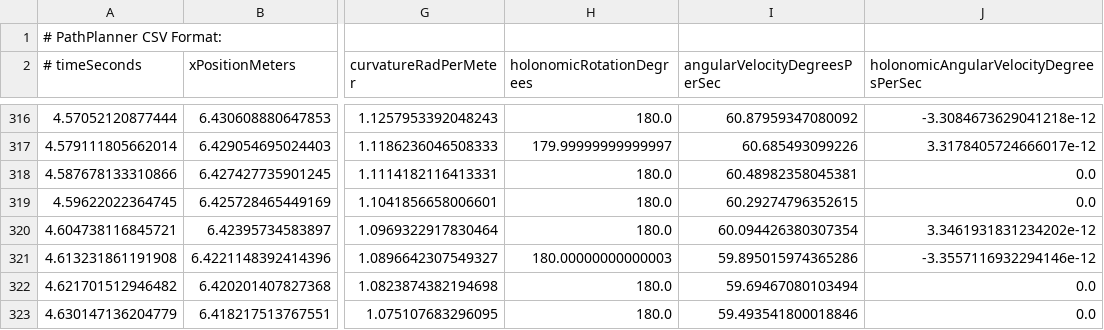
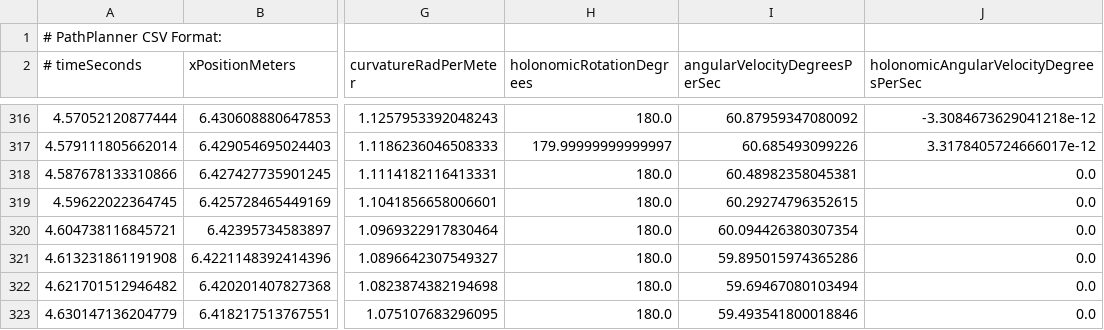
Before and after one commit to HHS-Team670/2023-Robot, a CSV file: 2023-Robot/src/main/deploy/pathplanner/generatedCSV/RightCubeEngage.csv, drawn as a sheet; only a part is shown, gaps mark what is left out; the diff names each change by its address in the sheet, - before the commit and + after, or states it on an @@ line.

```diff
--- a/2023-Robot/src/main/deploy/pathplanner/generatedCSV/RightCubeEngage.csv
+++ b/2023-Robot/src/main/deploy/pathplanner/generatedCSV/RightCubeEngage.csv
-J320: 3.3461931831234202e-12
+J320: 0.0
-H321 (holonomicRotationDegrees): 180.00000000000003
+H321 (holonomicRotationDegrees): 180.0
-J321: -3.3557116932294146e-12
+J321: 0.0
```
Also changed, not shown: 2023-Robot/src/main/deploy/pathplanner/generatedCSV/LeftCubeEngage.csv, 6 other files.
